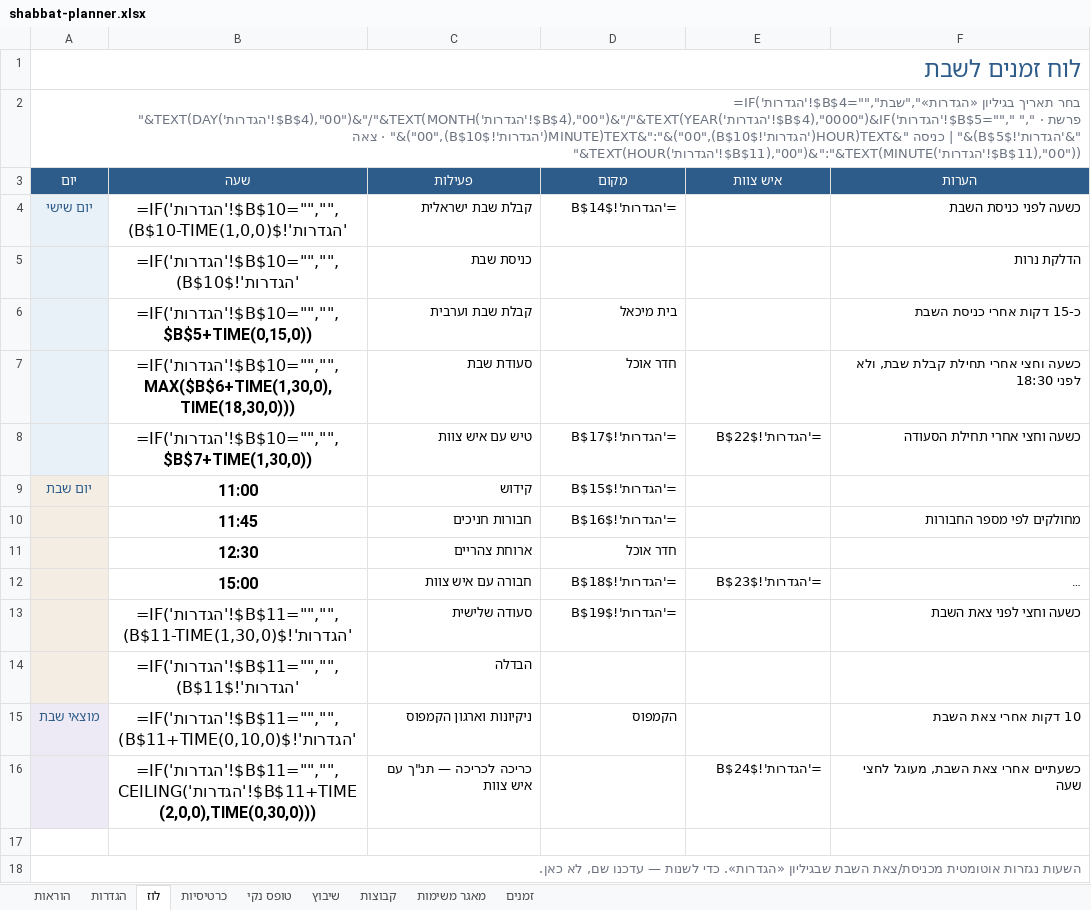
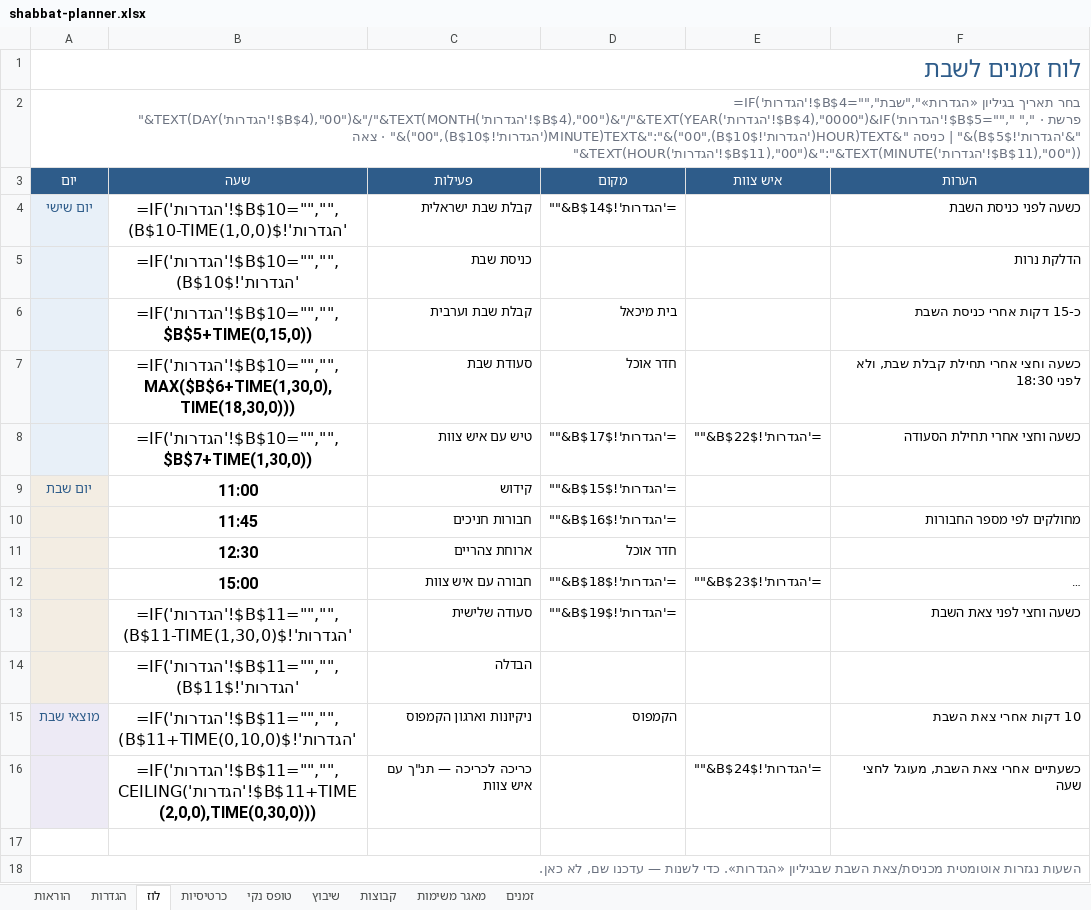
Before and after one commit to urishav464/Ein-Prat-work, an Excel workbook: shabbat-planner.xlsx, sheet לוז, drawn as a sheet; long unchanged cells end in …; values as stored, in another font and other column widths than the file's, no borders; formulas without a stored value are shown as written; conditional formats not drawn; the diff names each change by its address in the sheet, - before the commit and + after, or states it on an @@ line.

```diff
--- a/shabbat-planner.xlsx (sheet לוז)
+++ b/shabbat-planner.xlsx (sheet לוז)
-D4 (מקום): ='הגדרות'!$B$14
+D4 (מקום): ='הגדרות'!$B$14&""
-D8 (מקום): ='הגדרות'!$B$17
+D8 (מקום): ='הגדרות'!$B$17&""
-E8 (איש צוות): ='הגדרות'!$B$22
+E8 (איש צוות): ='הגדרות'!$B$22&""
-D9 (מקום): ='הגדרות'!$B$15
+D9 (מקום): ='הגדרות'!$B$15&""
-D10 (מקום): ='הגדרות'!$B$16
+D10 (מקום): ='הגדרות'!$B$16&""
-D12 (מקום): ='הגדרות'!$B$18
+D12 (מקום): ='הגדרות'!$B$18&""
-E12 (איש צוות): ='הגדרות'!$B$23
+E12 (איש צוות): ='הגדרות'!$B$23&""
-D13 (מקום): ='הגדרות'!$B$19
+D13 (מקום): ='הגדרות'!$B$19&""
-E16 (איש צוות): ='הגדרות'!$B$24
+E16 (איש צוות): ='הגדרות'!$B$24&""
```
Also changed, not shown: sheet שיבוץ, sheet הוראות, 4 other files.
